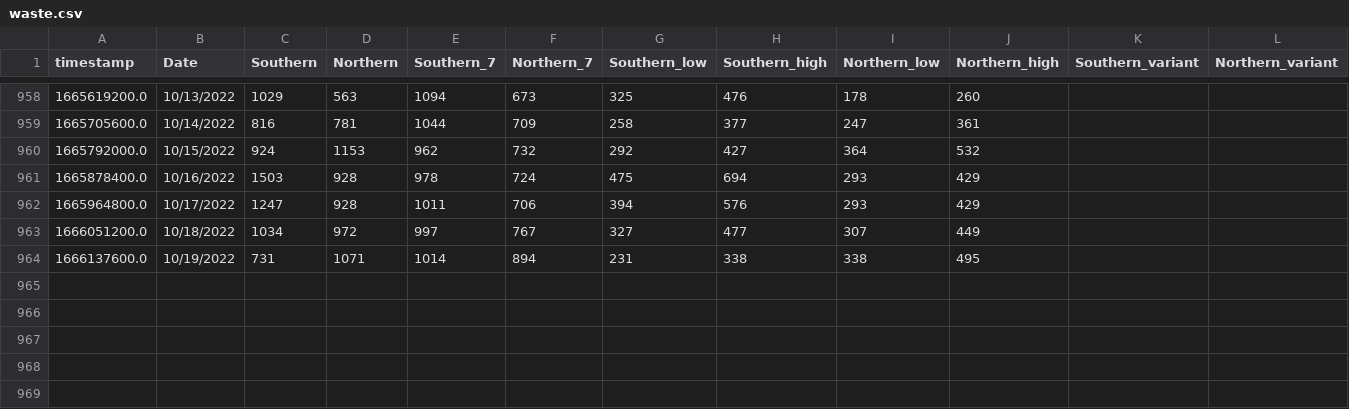
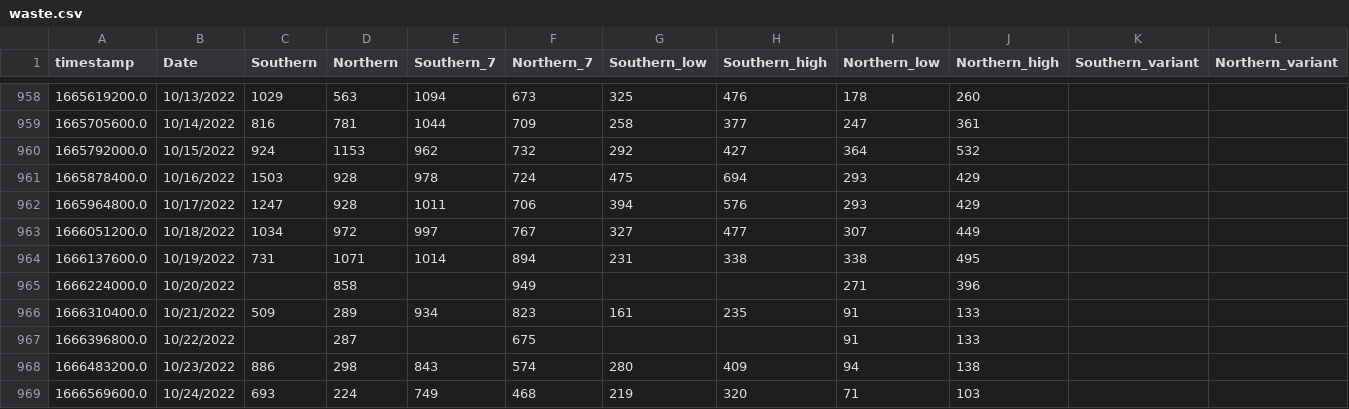
Before and after one commit to edgecollective/wastewater-parse, a CSV file: waste.csv, drawn as a sheet; only a part is shown, gaps mark what is left out; the diff names each change by its address in the sheet, - before the commit and + after, or states it on an @@ line.

Commit message:
update

```diff
--- a/waste.csv
+++ b/waste.csv
+row 965: 1666224000.0 | 10/20/2022 |  | 858 |  | 949 |  |  | 271 | 396
+row 966: 1666310400.0 | 10/21/2022 | 509 | 289 | 934 | 823 | 161 | 235 | 91 | 133
+row 967: 1666396800.0 | 10/22/2022 |  | 287 |  | 675 |  |  | 91 | 133
+row 968: 1666483200.0 | 10/23/2022 | 886 | 298 | 843 | 574 | 280 | 409 | 94 | 138
+row 969: 1666569600.0 | 10/24/2022 | 693 | 224 | 749 | 468 | 219 | 320 | 71 | 103
```
